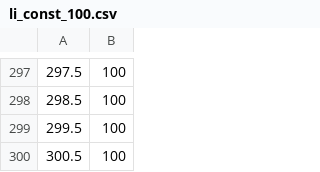
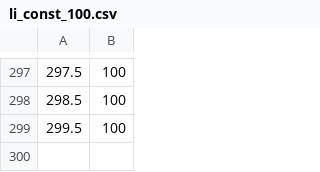
Before and after one commit to nzalik/synchronizeExperimentation, a CSV file: Load/train_load_100/li_const_100.csv, drawn as a sheet; only a part is shown, gaps mark what is left out; the diff names each change by its address in the sheet, - before the commit and + after, or states it on an @@ line.

```diff
--- a/Load/train_load_100/li_const_100.csv
+++ b/Load/train_load_100/li_const_100.csv
-row 300: 300.5 | 100
```
Also changed, not shown: Load/train_load_100/li_linear_100.csv, Load/train_load_200/li_linear_200.csv.
